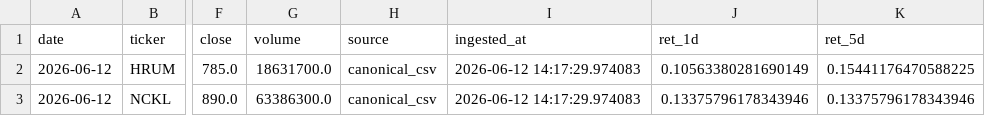
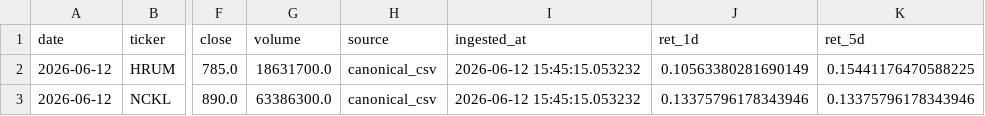
Before and after one commit to Rajapranata512/idx-trading-lab, a CSV file: reports/daily_report.csv, drawn as a sheet; only a part is shown, gaps mark what is left out; the diff names each change by its address in the sheet, - before the commit and + after, or states it on an @@ line.

Commit message:
Automated Daily Run: 2026-06-12

```diff
--- a/reports/daily_report.csv
+++ b/reports/daily_report.csv
-I2:I3 (ingested_at): 2026-06-12 14:17:29.974083
+I2:I3 (ingested_at): 2026-06-12 15:45:15.053232
```
Also changed, not shown: reports/model_v2_shadow_signals.csv, reports/top_t1.csv, 39 other files.
